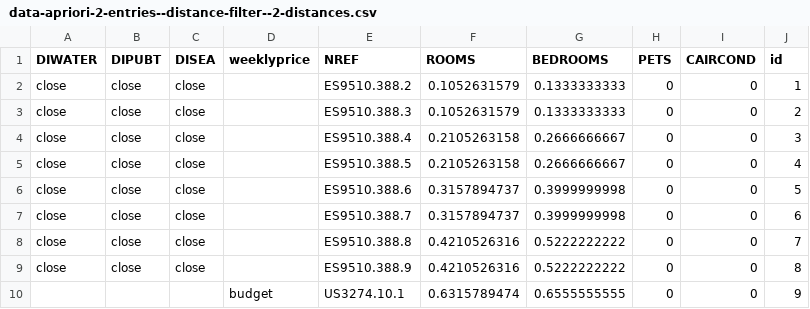
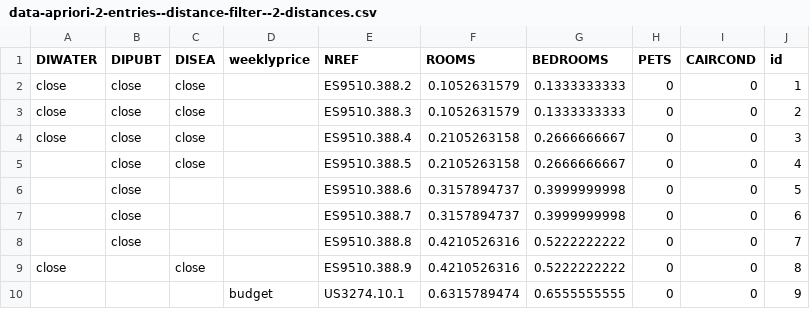
Before and after one commit to redx177/bookinganalyzer, a CSV file: doc/testcases/data-apriori-2-entries--distance-filter--2-distances.csv, drawn as a sheet.

```diff
--- a/doc/testcases/data-apriori-2-entries--distance-filter--2-distances.csv
+++ b/doc/testcases/data-apriori-2-entries--distance-filter--2-distances.csv
@@ -4,7 +4,7 @@ close;close;close;;ES9510.388.3;0.1052631579;0.1333333333;0;0;2
 close;close;close;;ES9510.388.4;0.2105263158;0.2666666667;0;0;3
-close;close;close;;ES9510.388.5;0.2105263158;0.2666666667;0;0;4
-close;close;close;;ES9510.388.6;0.3157894737;0.3999999998;0;0;5
-close;close;close;;ES9510.388.7;0.3157894737;0.3999999998;0;0;6
-close;close;close;;ES9510.388.8;0.4210526316;0.5222222222;0;0;7
-close;close;close;;ES9510.388.9;0.4210526316;0.5222222222;0;0;8
+;close;close;;ES9510.388.5;0.2105263158;0.2666666667;0;0;4
+;close;;;ES9510.388.6;0.3157894737;0.3999999998;0;0;5
+;close;;;ES9510.388.7;0.3157894737;0.3999999998;0;0;6
+;close;;;ES9510.388.8;0.4210526316;0.5222222222;0;0;7
+close;;close;;ES9510.388.9;0.4210526316;0.5222222222;0;0;8
 ;;;budget;US3274.10.1;0.6315789474;0.6555555555;0;0;9
```
Also changed, not shown: doc/testcases/data-apriori-2-entries--binary-filter--2-distances.csv, doc/testcases/data-apriori-2-entries--number-filter--2-distances.csv, 6 other files.
